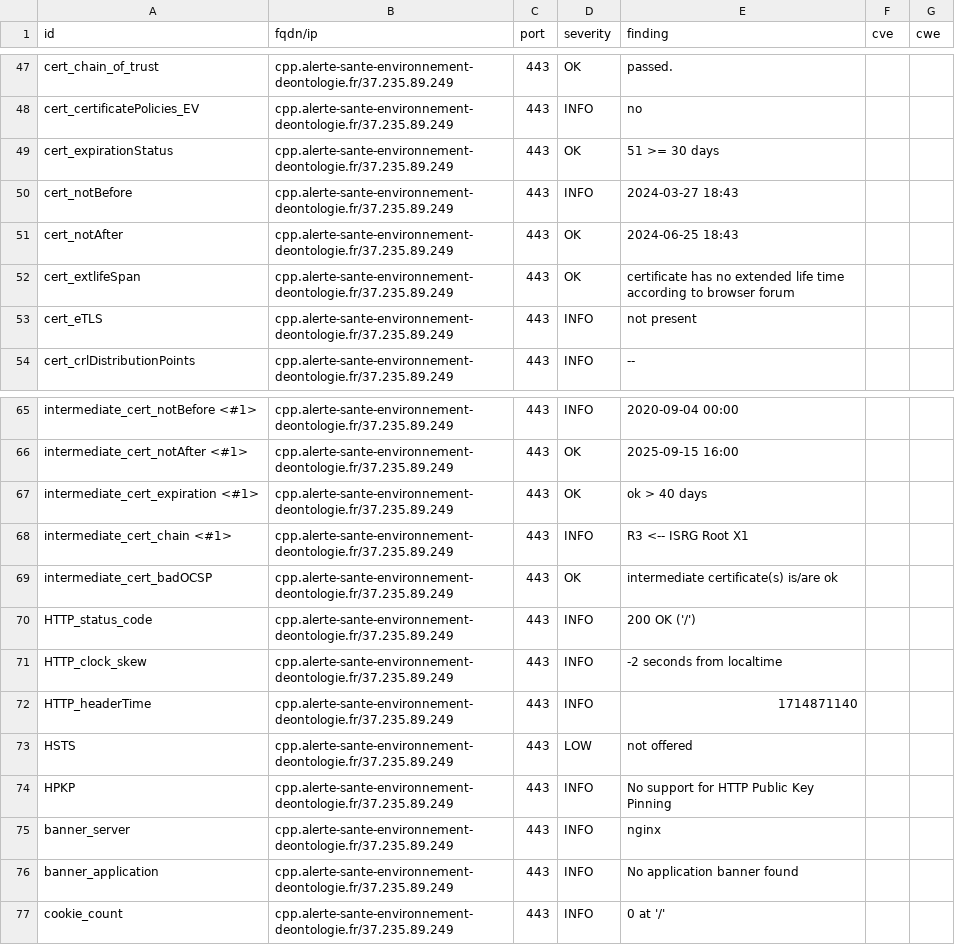
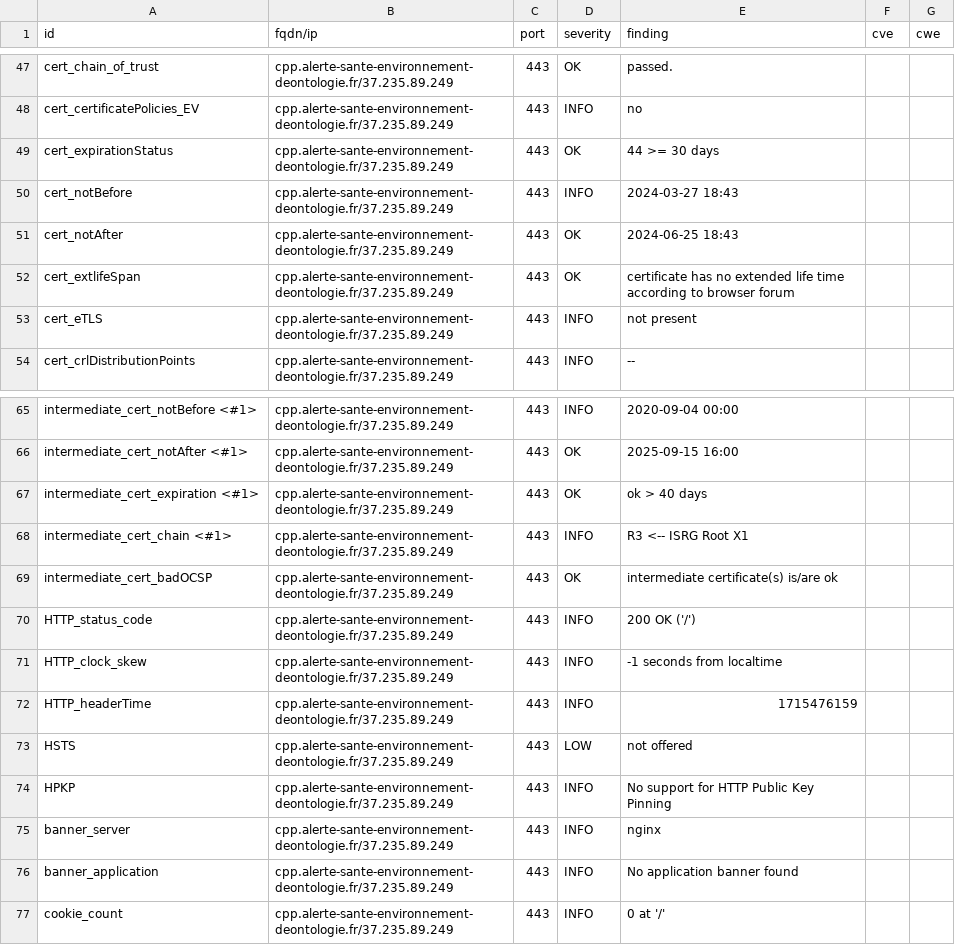
Before and after one commit to MTES-MCT/CGDD-BUN, a CSV file: results/aHR0cHM6Ly9jcHAuYWxlcnRlLXNhbnRlLWVudmlyb25uZW1lbnQtZGVvbnRvbG9naWUuZnI=/testssl.csv, drawn as a sheet; only a part is shown, gaps mark what is left out.

```diff
--- a/results/aHR0cHM6Ly9jcHAuYWxlcnRlLXNhbnRlLWVudmlyb25uZW1lbnQtZGVvbnRvbG9naWUuZnI=/testssl.csv
+++ b/results/aHR0cHM6Ly9jcHAuYWxlcnRlLXNhbnRlLWVudmlyb25uZW1lbnQtZGVvbnRvbG9naWUuZnI=/testssl.csv
@@ -48,3 +48,3 @@
 "cert_certificatePolicies_EV","cpp.alerte-sante-environnement-deontologie.fr/37.235.89.249","443","INFO","no","",""
-"cert_expirationStatus","cpp.alerte-sante-environnement-deontologie.fr/37.235.89.249","443","OK","51 >= 30 days","",""
+"cert_expirationStatus","cpp.alerte-sante-environnement-deontologie.fr/37.235.89.249","443","OK","44 >= 30 days","",""
 "cert_notBefore","cpp.alerte-sante-environnement-deontologie.fr/37.235.89.249","443","INFO","2024-03-27 18:43","",""
@@ -70,4 +70,4 @@
 "HTTP_status_code","cpp.alerte-sante-environnement-deontologie.fr/37.235.89.249","443","INFO","200 OK ('/')","",""
-"HTTP_clock_skew","cpp.alerte-sante-environnement-deontologie.fr/37.235.89.249","443","INFO","-2 seconds from localtime","",""
-"HTTP_headerTime","cpp.alerte-sante-environnement-deontologie.fr/37.235.89.249","443","INFO","1714871140","",""
+"HTTP_clock_skew","cpp.alerte-sante-environnement-deontologie.fr/37.235.89.249","443","INFO","-1 seconds from localtime","",""
+"HTTP_headerTime","cpp.alerte-sante-environnement-deontologie.fr/37.235.89.249","443","INFO","1715476159","",""
 "HSTS","cpp.alerte-sante-environnement-deontologie.fr/37.235.89.249","443","LOW","not offered","",""
```
Also changed, not shown: 9 other files.
